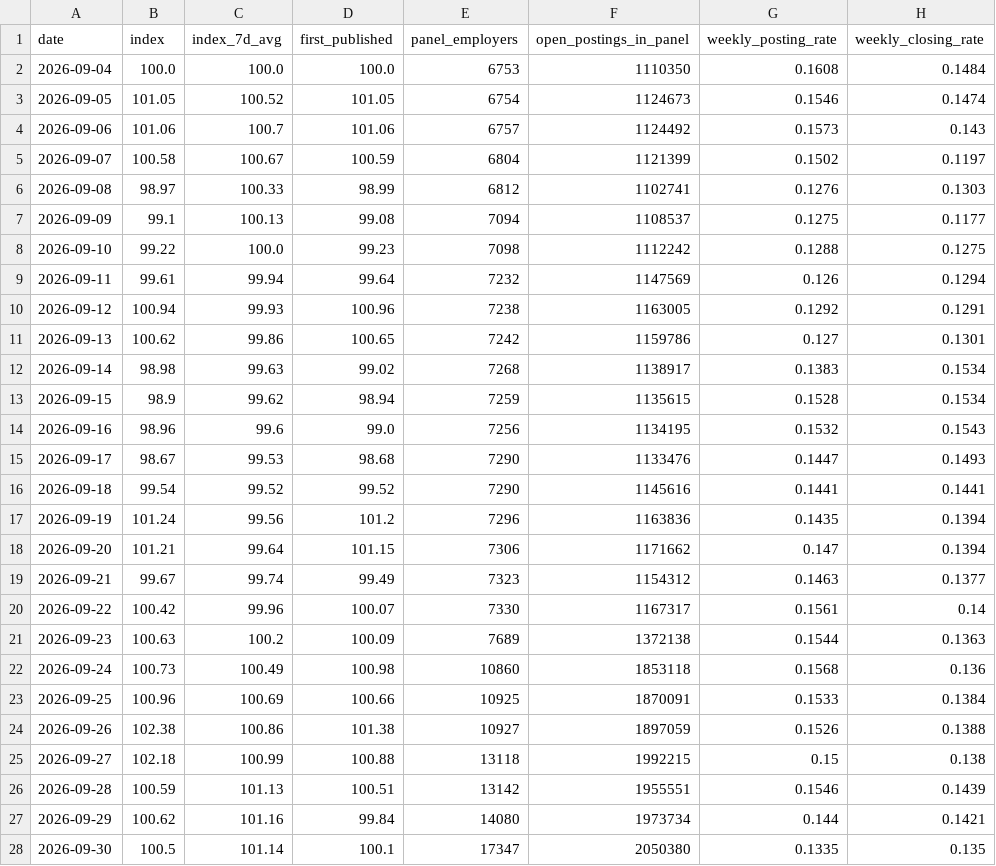
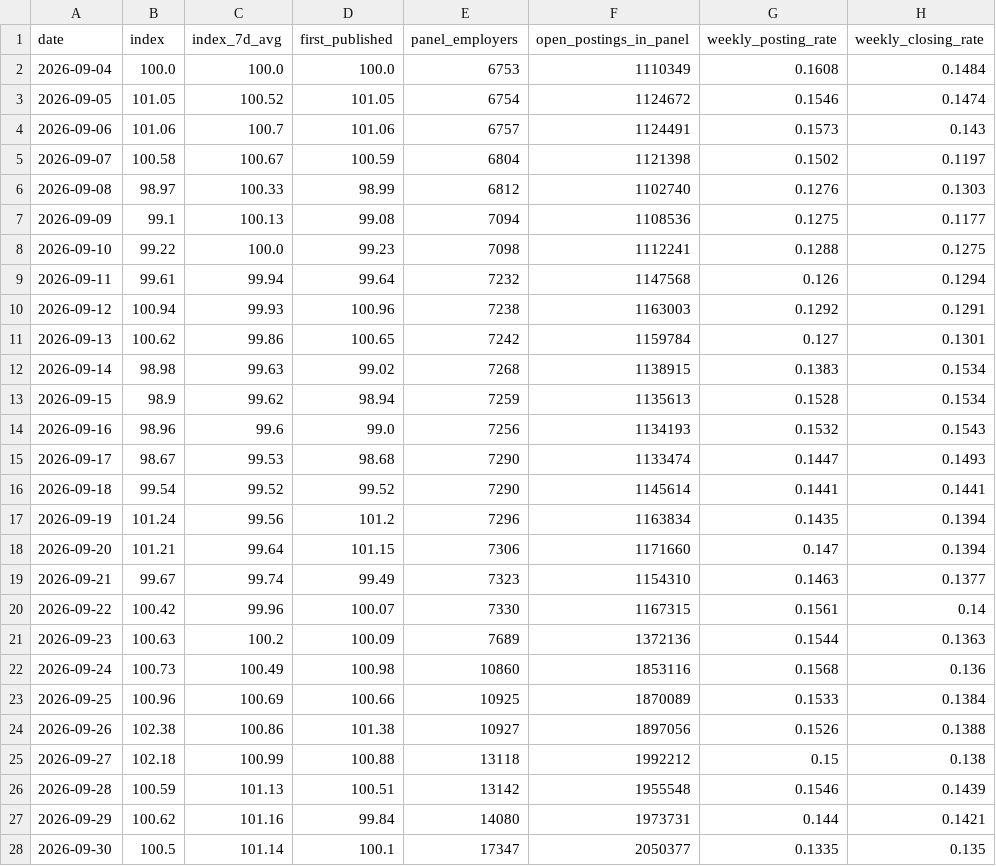
Before and after one commit to veritahire/us-job-openings-index, a CSV file: data/job-openings-index.csv, drawn as a sheet; only a part is shown; the diff covers the shown part only; the diff names each change by its address in the sheet, - before the commit and + after, or states it on an @@ line.

```diff
--- a/data/job-openings-index.csv
+++ b/data/job-openings-index.csv
-F2 (open_postings_in_panel): 1110350
+F2 (open_postings_in_panel): 1110349
-F3 (open_postings_in_panel): 1124673
+F3 (open_postings_in_panel): 1124672
-F4 (open_postings_in_panel): 1124492
+F4 (open_postings_in_panel): 1124491
-F5 (open_postings_in_panel): 1121399
+F5 (open_postings_in_panel): 1121398
-F6 (open_postings_in_panel): 1102741
+F6 (open_postings_in_panel): 1102740
-F7 (open_postings_in_panel): 1108537
+F7 (open_postings_in_panel): 1108536
-F8 (open_postings_in_panel): 1112242
+F8 (open_postings_in_panel): 1112241
-F9 (open_postings_in_panel): 1147569
+F9 (open_postings_in_panel): 1147568
-F10 (open_postings_in_panel): 1163005
+F10 (open_postings_in_panel): 1163003
-F11 (open_postings_in_panel): 1159786
+F11 (open_postings_in_panel): 1159784
-F12 (open_postings_in_panel): 1138917
+F12 (open_postings_in_panel): 1138915
-F13 (open_postings_in_panel): 1135615
+F13 (open_postings_in_panel): 1135613
-F14 (open_postings_in_panel): 1134195
+F14 (open_postings_in_panel): 1134193
-F15 (open_postings_in_panel): 1133476
+F15 (open_postings_in_panel): 1133474
-F16 (open_postings_in_panel): 1145616
+F16 (open_postings_in_panel): 1145614
-F17 (open_postings_in_panel): 1163836
+F17 (open_postings_in_panel): 1163834
-F18 (open_postings_in_panel): 1171662
+F18 (open_postings_in_panel): 1171660
-F19 (open_postings_in_panel): 1154312
+F19 (open_postings_in_panel): 1154310
-F20 (open_postings_in_panel): 1167317
+F20 (open_postings_in_panel): 1167315
-F21 (open_postings_in_panel): 1372138
+F21 (open_postings_in_panel): 1372136
-F22 (open_postings_in_panel): 1853118
+F22 (open_postings_in_panel): 1853116
-F23 (open_postings_in_panel): 1870091
+F23 (open_postings_in_panel): 1870089
-F24 (open_postings_in_panel): 1897059
+F24 (open_postings_in_panel): 1897056
-F25 (open_postings_in_panel): 1992215
+F25 (open_postings_in_panel): 1992212
-F26 (open_postings_in_panel): 1955551
+F26 (open_postings_in_panel): 1955548
-F27 (open_postings_in_panel): 1973734
+F27 (open_postings_in_panel): 1973731
-F28 (open_postings_in_panel): 2050380
+F28 (open_postings_in_panel): 2050377
```
Also changed, not shown: 1 added row and 54 edited cells elsewhere in this file, 3 other files.
